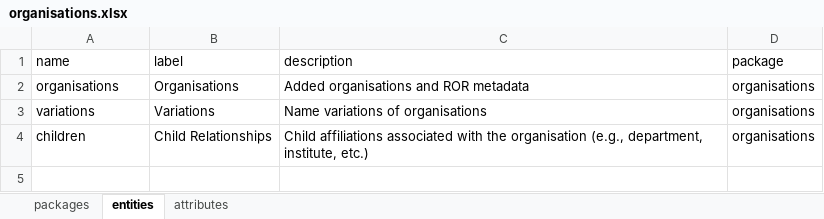
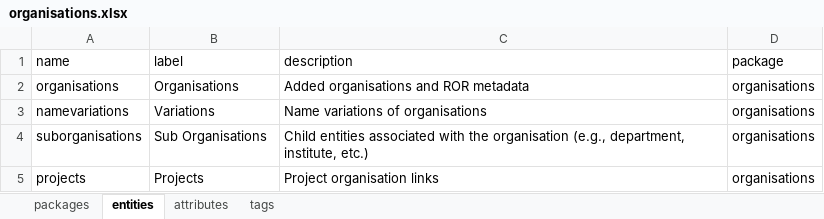
Before and after one commit to molgenis/projects-rd-dashboards, an Excel workbook: model/organisations.xlsx, sheet entities, drawn as a sheet; values as stored, in another font and other column widths than the file's, no borders; removed rows and columns are numbered as before the commit, all else as after; the diff names each change by its address in the sheet, - before the commit and + after, or states it on an @@ line.

Commit message:
feat: redesigned project emx

```diff
--- a/model/organisations.xlsx (sheet entities)
+++ b/model/organisations.xlsx (sheet entities)
+sheet tab: tags
-A3 (name): variations
+A3 (name): namevariations
-row 4: children | Child Relationships | Child affiliations associated with the organisation (e.g., department, institute, etc.) | organisations
+row 4: suborganisations | Sub Organisations | Child entities associated with the organisation (e.g., department, institute, etc.) | organisations
+row 5: projects | Projects | Project organisation links | organisations
```
Also changed, not shown: sheet attributes.
